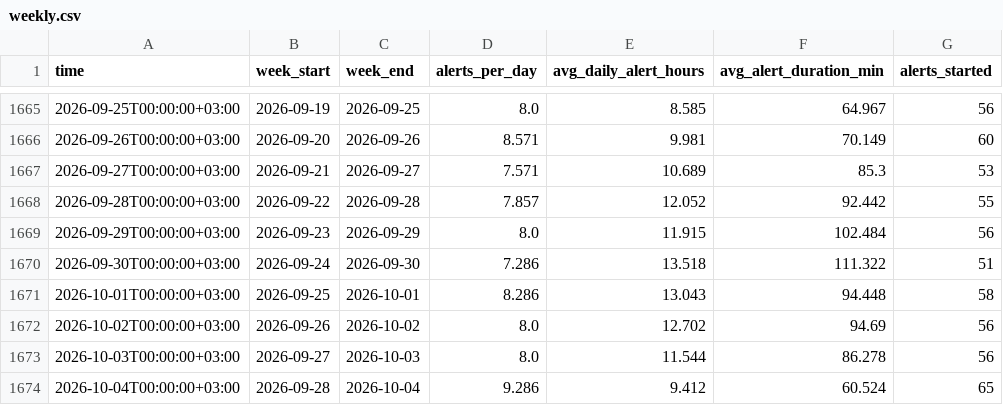
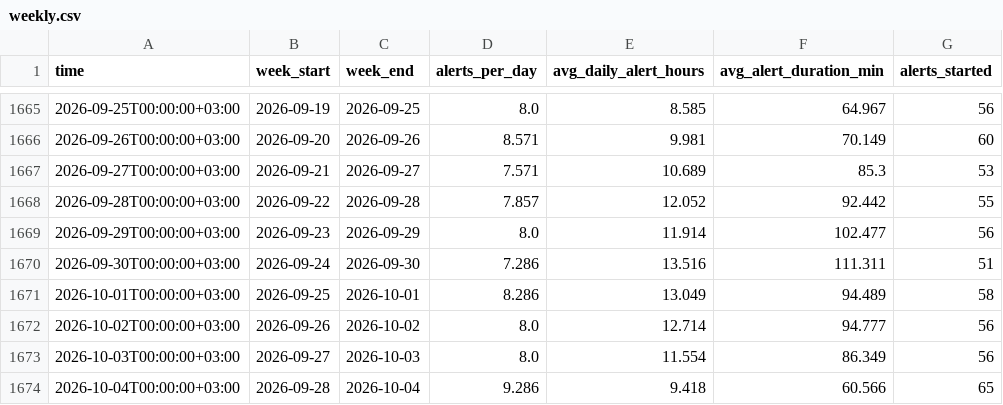
Before and after one commit to olegbalakin-cmyk/kyiv-air-alerts-grafana, a CSV file: kyiv-air-alerts-grafana/data/weekly.csv, drawn as a sheet; only a part is shown, gaps mark what is left out.

```diff
--- a/kyiv-air-alerts-grafana/data/weekly.csv
+++ b/kyiv-air-alerts-grafana/data/weekly.csv
@@ -1668,7 +1668,7 @@
 2026-09-28T00:00:00+03:00,2026-09-22,2026-09-28,7.857,12.052,92.442,55
-2026-09-29T00:00:00+03:00,2026-09-23,2026-09-29,8.0,11.915,102.484,56
-2026-09-30T00:00:00+03:00,2026-09-24,2026-09-30,7.286,13.518,111.322,51
-2026-10-01T00:00:00+03:00,2026-09-25,2026-10-01,8.286,13.043,94.448,58
-2026-10-02T00:00:00+03:00,2026-09-26,2026-10-02,8.0,12.702,94.69,56
-2026-10-03T00:00:00+03:00,2026-09-27,2026-10-03,8.0,11.544,86.278,56
-2026-10-04T00:00:00+03:00,2026-09-28,2026-10-04,9.286,9.412,60.524,65
+2026-09-29T00:00:00+03:00,2026-09-23,2026-09-29,8.0,11.914,102.477,56
+2026-09-30T00:00:00+03:00,2026-09-24,2026-09-30,7.286,13.516,111.311,51
+2026-10-01T00:00:00+03:00,2026-09-25,2026-10-01,8.286,13.049,94.489,58
+2026-10-02T00:00:00+03:00,2026-09-26,2026-10-02,8.0,12.714,94.777,56
+2026-10-03T00:00:00+03:00,2026-09-27,2026-10-03,8.0,11.554,86.349,56
+2026-10-04T00:00:00+03:00,2026-09-28,2026-10-04,9.286,9.418,60.566,65
```
Also changed, not shown: 7 other files.
